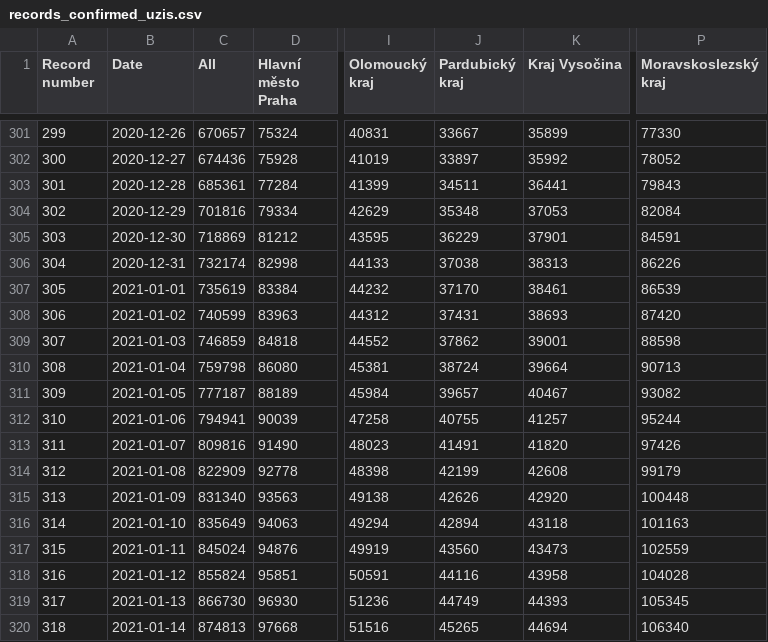
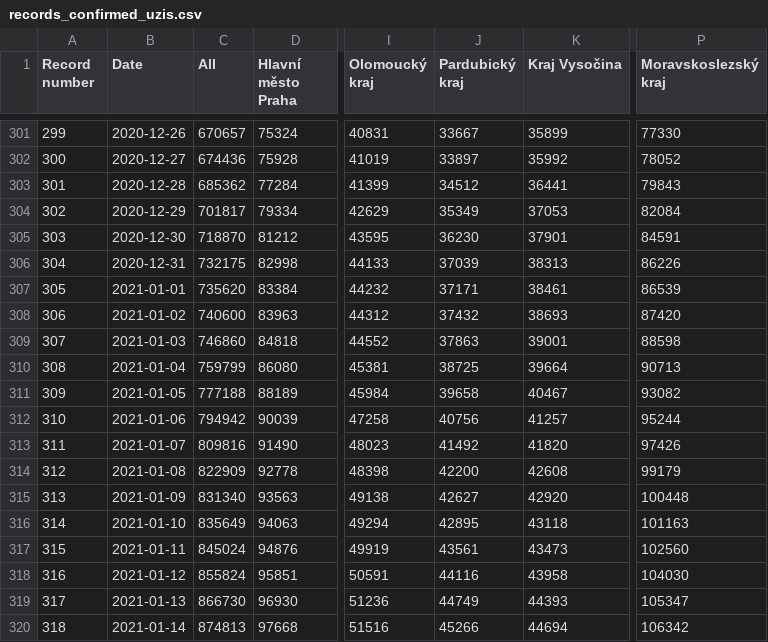
Before and after one commit to kukosek/czech-covid-db, a CSV file: uzis/records_confirmed_uzis.csv, drawn as a sheet; only a part is shown, gaps mark what is left out; the diff covers the shown part only; the diff names each change by its address in the sheet, - before the commit and + after, or states it on an @@ line.

```diff
--- a/uzis/records_confirmed_uzis.csv
+++ b/uzis/records_confirmed_uzis.csv
-C303 (All): 685361
+C303 (All): 685362
-J303 (Pardubický kraj): 34511
+J303 (Pardubický kraj): 34512
-C304 (All): 701816
+C304 (All): 701817
-J304 (Pardubický kraj): 35348
+J304 (Pardubický kraj): 35349
-C305 (All): 718869
+C305 (All): 718870
-J305 (Pardubický kraj): 36229
+J305 (Pardubický kraj): 36230
-C306 (All): 732174
+C306 (All): 732175
-J306 (Pardubický kraj): 37038
+J306 (Pardubický kraj): 37039
-C307 (All): 735619
+C307 (All): 735620
-J307 (Pardubický kraj): 37170
+J307 (Pardubický kraj): 37171
-C308 (All): 740599
+C308 (All): 740600
-J308 (Pardubický kraj): 37431
+J308 (Pardubický kraj): 37432
-C309 (All): 746859
+C309 (All): 746860
-J309 (Pardubický kraj): 37862
+J309 (Pardubický kraj): 37863
-C310 (All): 759798
+C310 (All): 759799
-J310 (Pardubický kraj): 38724
+J310 (Pardubický kraj): 38725
-C311 (All): 777187
+C311 (All): 777188
-J311 (Pardubický kraj): 39657
+J311 (Pardubický kraj): 39658
-C312 (All): 794941
+C312 (All): 794942
-J312 (Pardubický kraj): 40755
+J312 (Pardubický kraj): 40756
-J313 (Pardubický kraj): 41491
+J313 (Pardubický kraj): 41492
-J314 (Pardubický kraj): 42199
+J314 (Pardubický kraj): 42200
-J315 (Pardubický kraj): 42626
+J315 (Pardubický kraj): 42627
-J316 (Pardubický kraj): 42894
+J316 (Pardubický kraj): 42895
-J317 (Pardubický kraj): 43560
+J317 (Pardubický kraj): 43561
-P317 (Moravskoslezský kraj): 102559
+P317 (Moravskoslezský kraj): 102560
-P318 (Moravskoslezský kraj): 104028
+P318 (Moravskoslezský kraj): 104030
-P319 (Moravskoslezský kraj): 105345
+P319 (Moravskoslezský kraj): 105347
-J320 (Pardubický kraj): 45265
+J320 (Pardubický kraj): 45266
-P320 (Moravskoslezský kraj): 106340
+P320 (Moravskoslezský kraj): 106342
```
Also changed, not shown: 1 added row and 76 edited cells elsewhere in this file, uzis/records_confirmed-agegroups_uzis.csv, uzis/records_deaths_uzis.csv, 4 other files.
